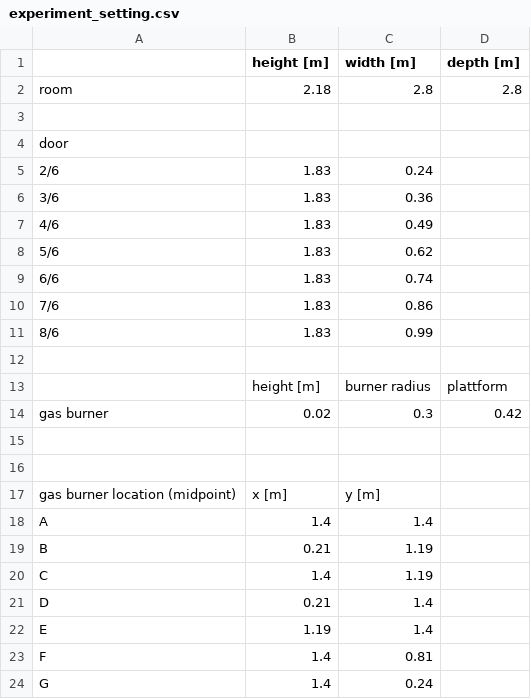
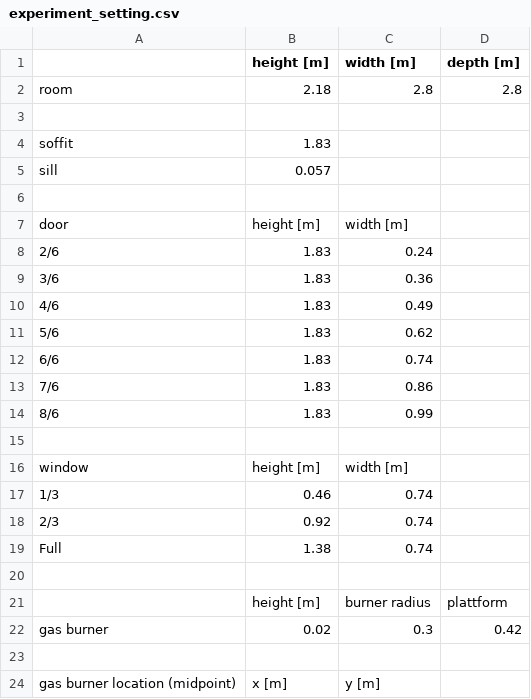
Before and after one commit to FireDynamics/ARTSS, a CSV file: validation/steckler/experiment_setting.csv, drawn as a sheet; only a part is shown; the shorter side is filled out with more unchanged rows; removed rows and columns are numbered as before the commit, all else as after; the diff names each change by its address in the sheet, - before the commit and + after, or states it on an @@ line.

Commit message:
added more informationen about steckler

```diff
--- a/validation/steckler/experiment_setting.csv
+++ b/validation/steckler/experiment_setting.csv
+row 4: soffit | 1.83
+row 5: sill | 0.057
+row 6: (empty)
-B7 (height [m]): (empty)
+B7 (height [m]): height [m]
-C7 (width [m]): (empty)
+C7 (width [m]): width [m]
+row 16: window | height [m] | width [m]
+row 17: 1/3 | 0.46 | 0.74
+row 18: 2/3 | 0.92 | 0.74
+row 19: Full | 1.38 | 0.74
+row 20: (empty)
-row 15: (empty)
```
